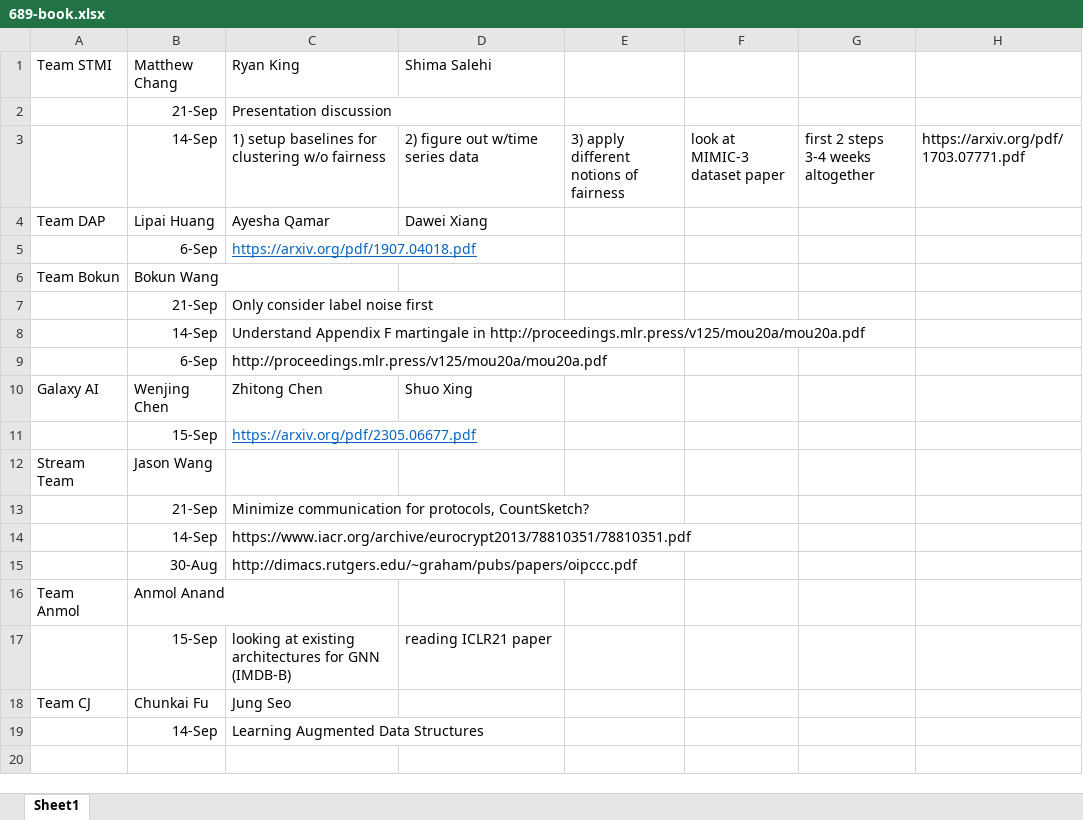
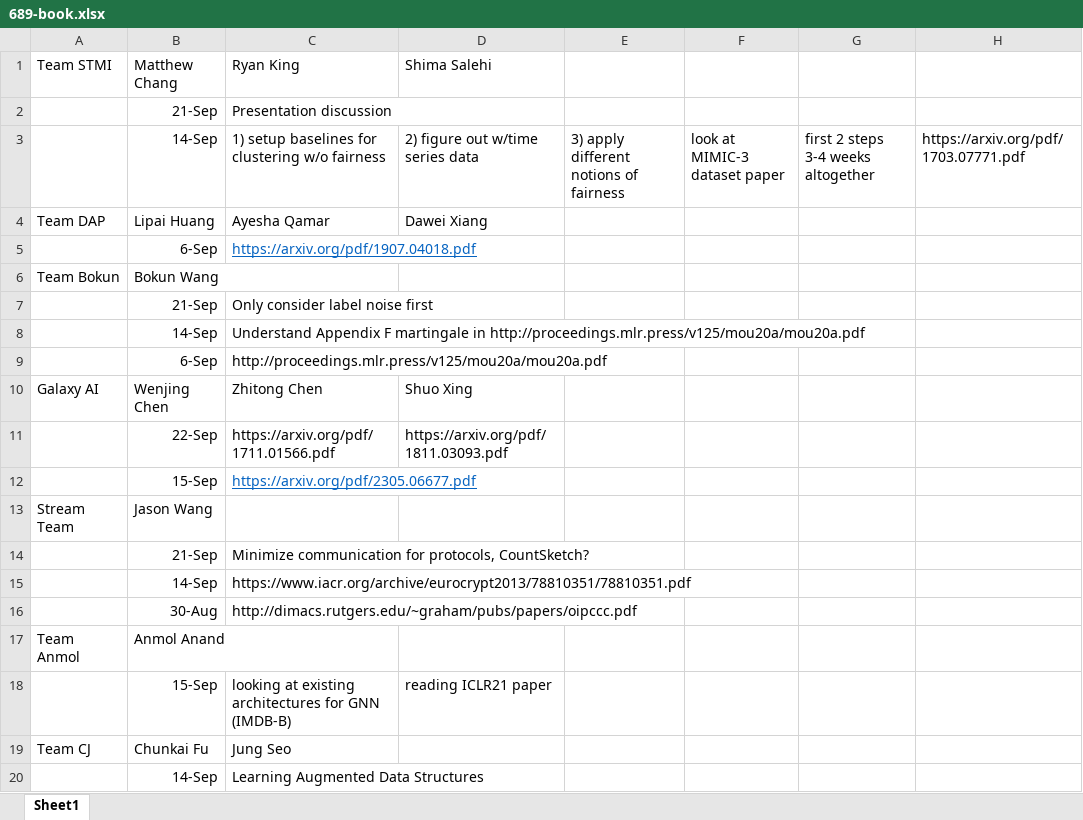
Before and after one commit to samsonzhou/samsonzhou.github.io, an Excel workbook: CSCE689-23/689-book.xlsx, sheet Sheet1, drawn as a sheet; values as stored, in another font and other column widths than the file's, no borders; the diff names each change by its address in the sheet, - before the commit and + after, or states it on an @@ line.

```diff
--- a/CSCE689-23/689-book.xlsx (sheet Sheet1)
+++ b/CSCE689-23/689-book.xlsx (sheet Sheet1)
+row 11:  | 22-Sep | https://arxiv.org/pdf/1711.01566.pdf | https://arxiv.org/pdf/1811.03093.pdf
```
Also changed, not shown: 1 other file.
